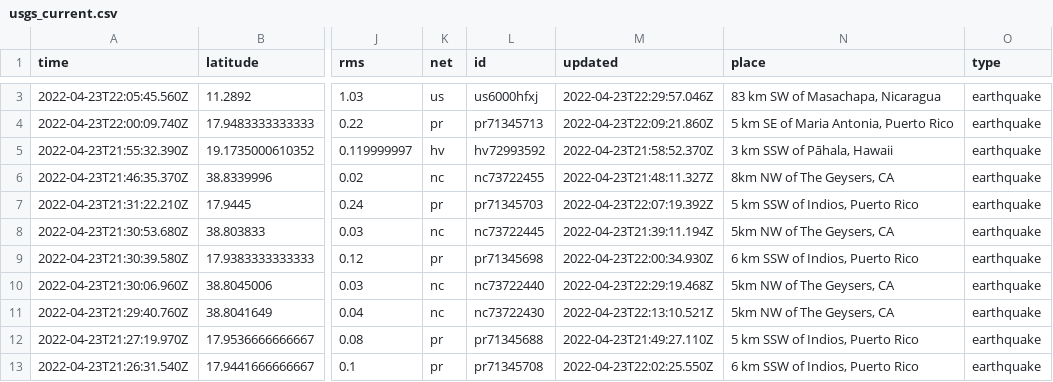
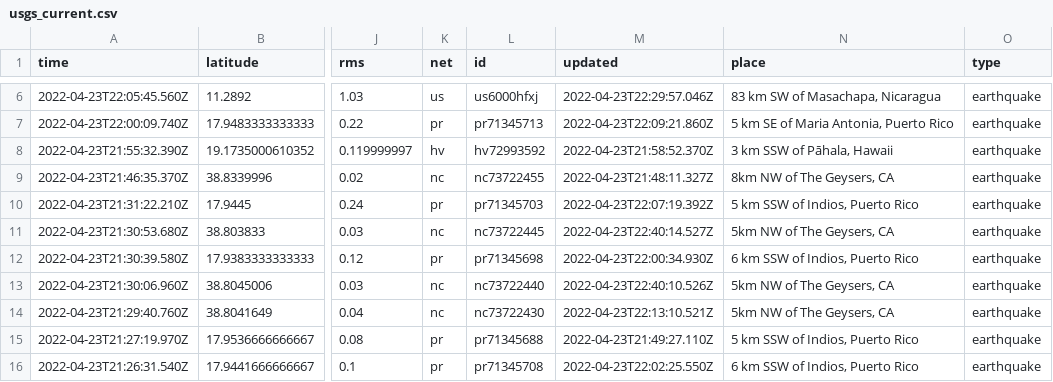
Before and after one commit to lizmurray3/my-data-robot, a CSV file: usgs_current.csv, drawn as a sheet; only a part is shown, gaps mark what is left out; addresses are those after the commit; the diff covers the shown part only; the diff names each change by its address in the sheet, - before the commit and + after, or states it on an @@ line.

```diff
--- a/usgs_current.csv
+++ b/usgs_current.csv
-M11 (updated): 2022-04-23T21:39:11.194Z
+M11 (updated): 2022-04-23T22:40:14.527Z
-M13 (updated): 2022-04-23T22:29:19.468Z
+M13 (updated): 2022-04-23T22:40:10.526Z
```
Also changed, not shown: 3 added rows and 12 edited cells elsewhere in this file.
